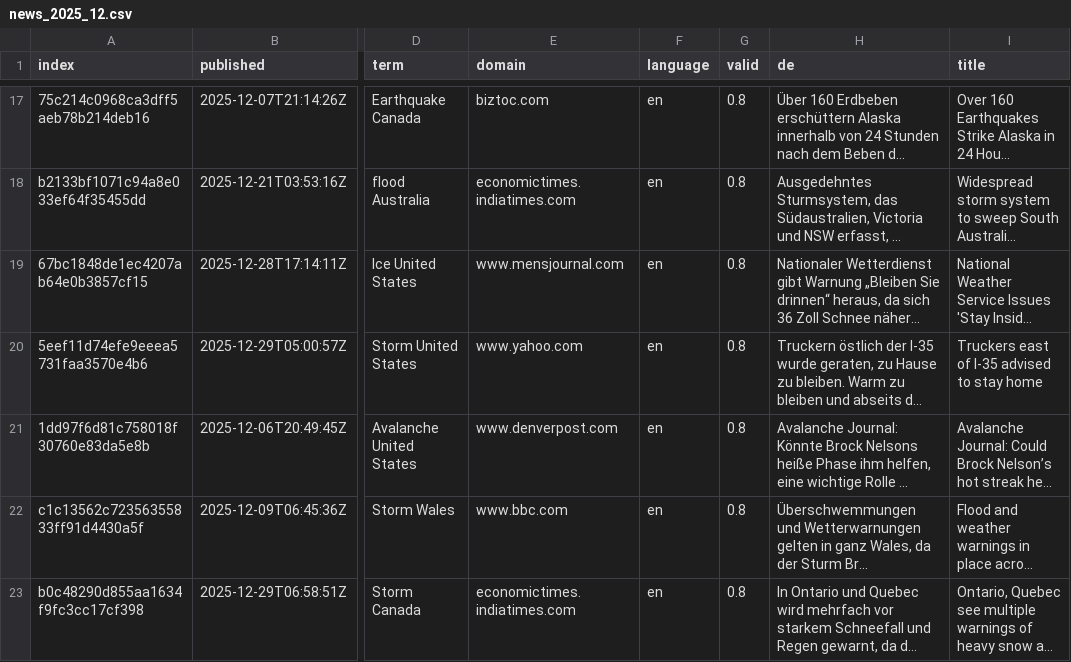
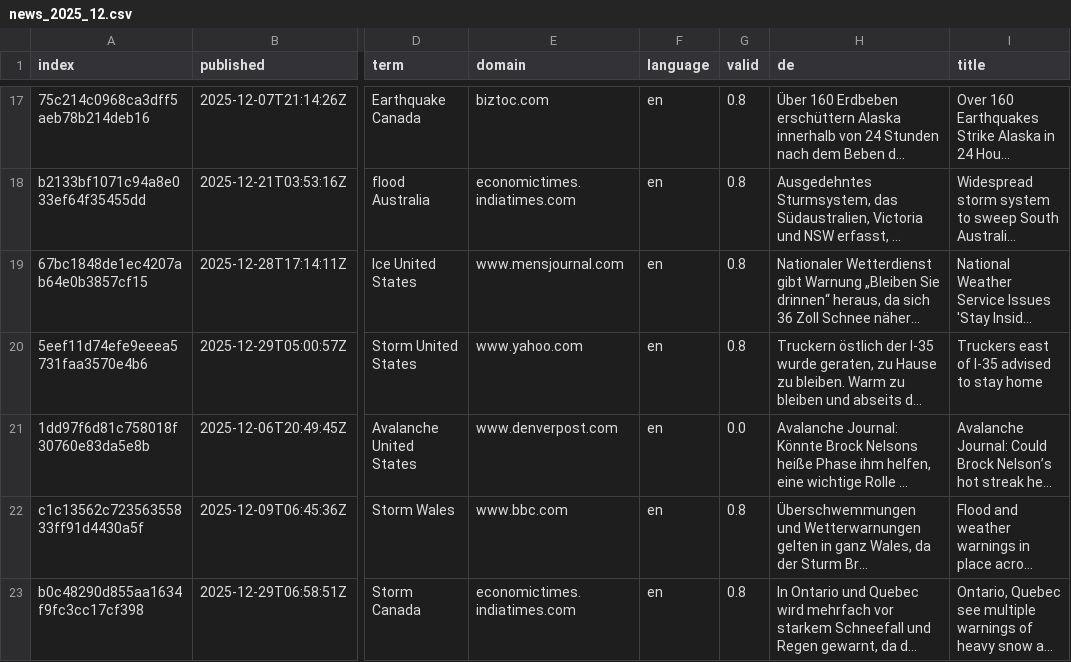
Before and after one commit to picawe-news/englishExtremes, a CSV file: cxsv/news_2025_12.csv, drawn as a sheet; only a part is shown, gaps mark what is left out; long unchanged cells end in …; the diff names each change by its address in the sheet, - before the commit and + after, or states it on an @@ line.

Commit message:
Update news_2025_12.csv

```diff
--- a/cxsv/news_2025_12.csv
+++ b/cxsv/news_2025_12.csv
-G21 (valid): 0.8
+G21 (valid): 0.0
```
